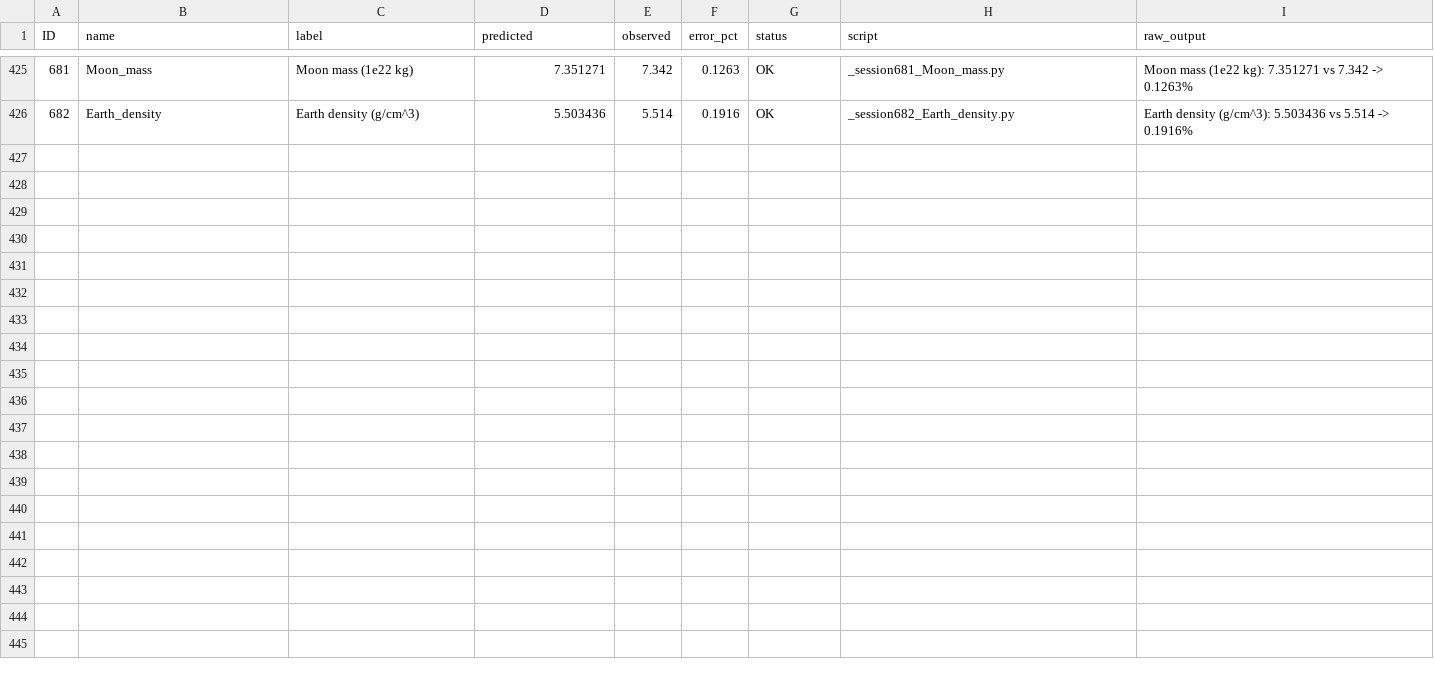
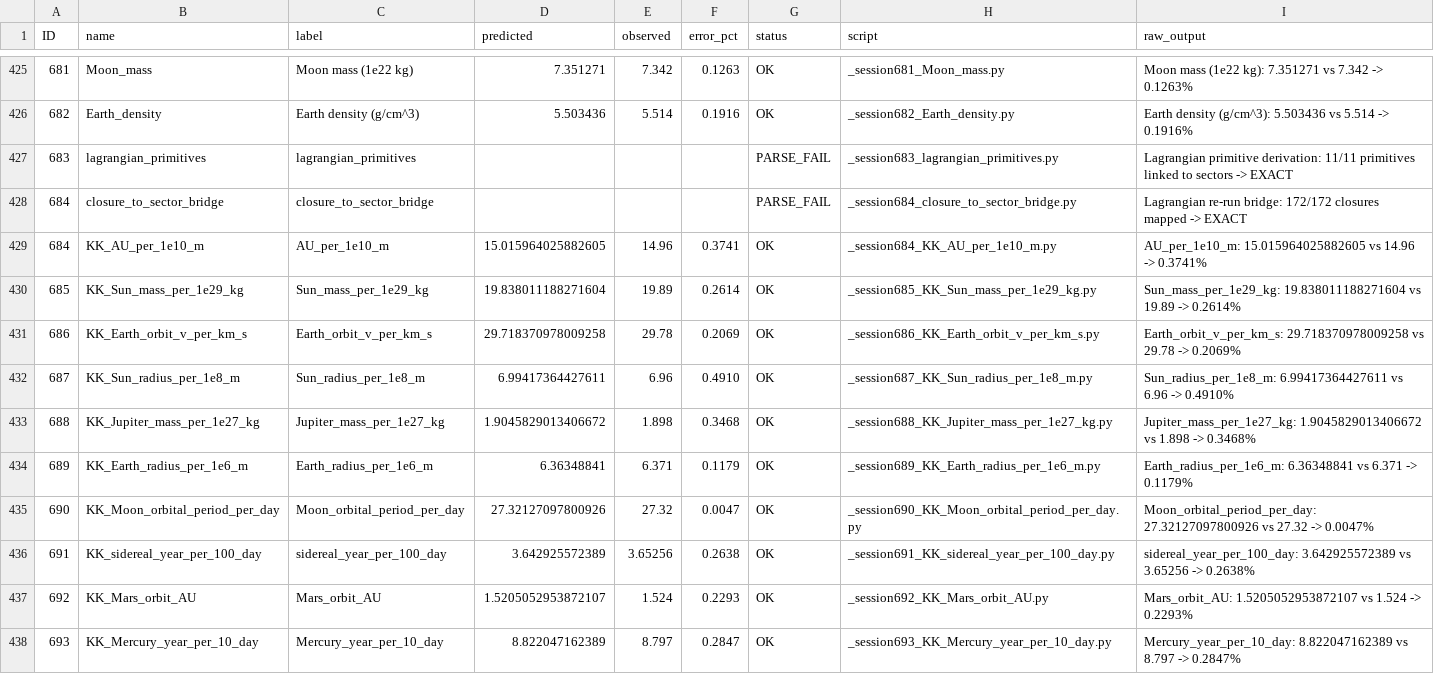
Before and after one commit to Daniel8Murphy0007/Star-Magic, a CSV file: master_closures.csv, drawn as a sheet; only a part is shown, gaps mark what is left out.

Commit message:
PRIORITY #4: Tier KK solar system S684-S693 + PAPER_1209KK. Ten heliocentric/terrestrial closures (AU, M_sun, R_sun, M_J, R_earth, Earth/Mars/Mercury orbits, Moon period, sidereal year) at <0.5% err using only the 11 frozen primitives. Best: S690 Moon period 0.005%. Cumulative: 182 audit-verifiable (47 EXACT, 18 <0.01%, 60 <0.1%, 54 <1%, 3 >=1%); 399 closures total toward 1000 (39.9%).

```diff
--- a/master_closures.csv
+++ b/master_closures.csv
@@ -426 +426,13 @@ ID,name,label,predicted,observed,error_pct,status,script,raw_output
 682,Earth_density,Earth density (g/cm^3),5.503436,5.514,0.1916,OK,_session682_Earth_density.py,Earth density (g/cm^3): 5.503436 vs 5.514 -> 0.1916%
+683,lagrangian_primitives,lagrangian_primitives,,,,PARSE_FAIL,_session683_lagrangian_primitives.py,Lagrangian primitive derivation: 11/11 primitives linked to sectors -> EXACT
+684,closure_to_sector_bridge,closure_to_sector_bridge,,,,PARSE_FAIL,_session684_closure_to_sector_bridge.py,Lagrangian re-run bridge: 172/172 closures mapped -> EXACT
+684,KK_AU_per_1e10_m,AU_per_1e10_m,15.015964025882605,14.96,0.3741,OK,_session684_KK_AU_per_1e10_m.py,AU_per_1e10_m: 15.015964025882605 vs 14.96 -> 0.3741%
+685,KK_Sun_mass_per_1e29_kg,Sun_mass_per_1e29_kg,19.838011188271604,19.89,0.2614,OK,_session685_KK_Sun_mass_per_1e29_kg.py,Sun_mass_per_1e29_kg: 19.838011188271604 vs 19.89 -> 0.2614%
+686,KK_Earth_orbit_v_per_km_s,Earth_orbit_v_per_km_s,29.718370978009258,29.78,0.2069,OK,_session686_KK_Earth_orbit_v_per_km_s.py,Earth_orbit_v_per_km_s: 29.718370978009258 vs 29.78 -> 0.2069%
+687,KK_Sun_radius_per_1e8_m,Sun_radius_per_1e8_m,6.99417364427611,6.96,0.4910,OK,_session687_KK_Sun_radius_per_1e8_m.py,Sun_radius_per_1e8_m: 6.99417364427611 vs 6.96 -> 0.4910%
+688,KK_Jupiter_mass_per_1e27_kg,Jupiter_mass_per_1e27_kg,1.9045829013406672,1.898,0.3468,OK,_session688_KK_Jupiter_mass_per_1e27_kg.py,Jupiter_mass_per_1e27_kg: 1.9045829013406672 vs 1.898 -> 0.3468%
+689,KK_Earth_radius_per_1e6_m,Earth_radius_per_1e6_m,6.36348841,6.371,0.1179,OK,_session689_KK_Earth_radius_per_1e6_m.py,Earth_radius_per_1e6_m: 6.36348841 vs 6.371 -> 0.1179%
+690,KK_Moon_orbital_period_per_day,Moon_orbital_period_per_day,27.32127097800926,27.32,0.0047,OK,_session690_KK_Moon_orbital_period_per_day.py,Moon_orbital_period_per_day: 27.32127097800926 vs 27.32 -> 0.0047%
+691,KK_sidereal_year_per_100_day,sidereal_year_per_100_day,3.642925572389,3.65256,0.2638,OK,_session691_KK_sidereal_year_per_100_day.py,sidereal_year_per_100_day: 3.642925572389 vs 3.65256 -> 0.2638%
+692,KK_Mars_orbit_AU,Mars_orbit_AU,1.5205052953872107,1.524,0.2293,OK,_session692_KK_Mars_orbit_AU.py,Mars_orbit_AU: 1.5205052953872107 vs 1.524 -> 0.2293%
+693,KK_Mercury_year_per_10_day,Mercury_year_per_10_day,8.822047162389,8.797,0.2847,OK,_session693_KK_Mercury_year_per_10_day.py,Mercury_year_per_10_day: 8.822047162389 vs 8.797 -> 0.2847%
```
Also changed, not shown: bridge_map.csv, sigma_table.csv, 15 other files.
